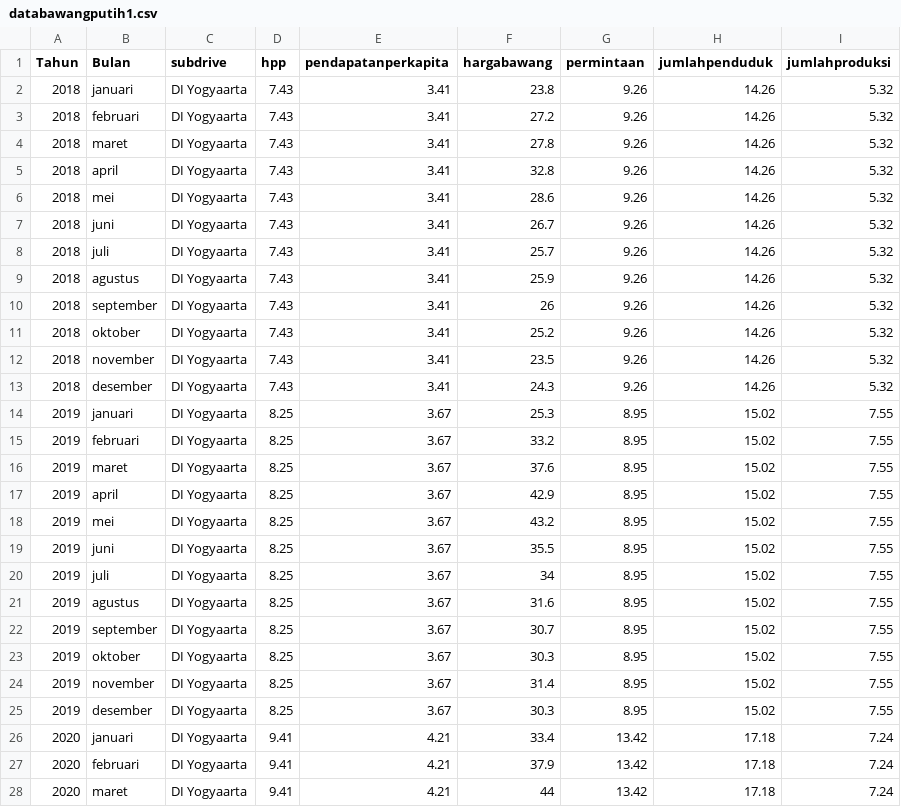
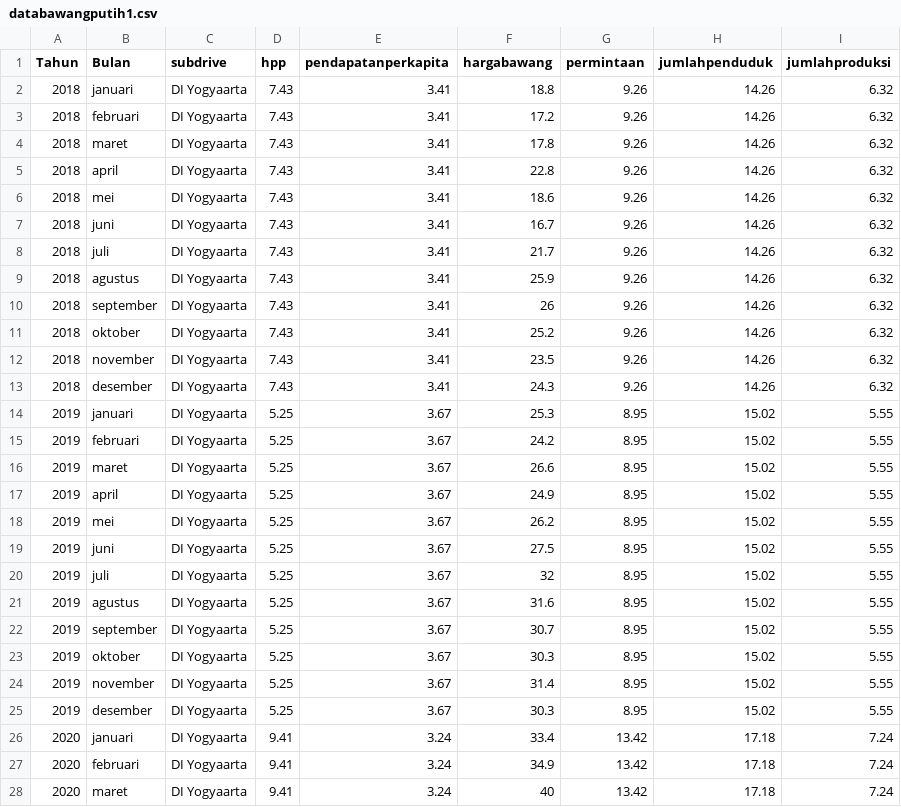
Before and after one commit to Nidahasnai/Big-data, a CSV file: databawangputih1.csv, drawn as a sheet; only a part is shown; the diff covers the shown part only.

Commit message:
Add files via upload

```diff
--- a/databawangputih1.csv
+++ b/databawangputih1.csv
@@ -1,28 +1,28 @@
 Tahun,Bulan,subdrive,hpp,pendapatanperkapita,hargabawang,permintaan,jumlahpenduduk,jumlahproduksi,
-2018,januari,DI Yogyaarta,7.43,3.41,23.8,9.26,14.26,5.32,
-2018,februari,DI Yogyaarta,7.43,3.41,27.2,9.26,14.26,5.32,
-2018,maret,DI Yogyaarta,7.43,3.41,27.8,9.26,14.26,5.32,
-2018,april,DI Yogyaarta,7.43,3.41,32.8,9.26,14.26,5.32,
-2018,mei,DI Yogyaarta,7.43,3.41,28.6,9.26,14.26,5.32,
-2018,juni,DI Yogyaarta,7.43,3.41,26.7,9.26,14.26,5.32,
-2018,juli,DI Yogyaarta,7.43,3.41,25.7,9.26,14.26,5.32,
-2018,agustus,DI Yogyaarta,7.43,3.41,25.9,9.26,14.26,5.32,
-2018,september,DI Yogyaarta,7.43,3.41,26,9.26,14.26,5.32,
-2018,oktober,DI Yogyaarta,7.43,3.41,25.2,9.26,14.26,5.32,
-2018,november,DI Yogyaarta,7.43,3.41,23.5,9.26,14.26,5.32,
-2018,desember,DI Yogyaarta,7.43,3.41,24.3,9.26,14.26,5.32,
-2019,januari,DI Yogyaarta,8.25,3.67,25.3,8.95,15.02,7.55,
-2019,februari,DI Yogyaarta,8.25,3.67,33.2,8.95,15.02,7.55,
-2019,maret,DI Yogyaarta,8.25,3.67,37.6,8.95,15.02,7.55,
-2019,april,DI Yogyaarta,8.25,3.67,42.9,8.95,15.02,7.55,
-2019,mei,DI Yogyaarta,8.25,3.67,43.2,8.95,15.02,7.55,
-2019,juni,DI Yogyaarta,8.25,3.67,35.5,8.95,15.02,7.55,
-2019,juli,DI Yogyaarta,8.25,3.67,34,8.95,15.02,7.55,
-2019,agustus,DI Yogyaarta,8.25,3.67,31.6,8.95,15.02,7.55,
-2019,september,DI Yogyaarta,8.25,3.67,30.7,8.95,15.02,7.55,
-2019,oktober,DI Yogyaarta,8.25,3.67,30.3,8.95,15.02,7.55,
-2019,november,DI Yogyaarta,8.25,3.67,31.4,8.95,15.02,7.55,
-2019,desember,DI Yogyaarta,8.25,3.67,30.3,8.95,15.02,7.55,
-2020,januari,DI Yogyaarta,9.41,4.21,33.4,13.42,17.18,7.24,
-2020,februari,DI Yogyaarta,9.41,4.21,37.9,13.42,17.18,7.24,
-2020,maret,DI Yogyaarta,9.41,4.21,44,13.42,17.18,7.24,
+2018,januari,DI Yogyaarta,7.43,3.41,18.8,9.26,14.26,6.32,
+2018,februari,DI Yogyaarta,7.43,3.41,17.2,9.26,14.26,6.32,
+2018,maret,DI Yogyaarta,7.43,3.41,17.8,9.26,14.26,6.32,
+2018,april,DI Yogyaarta,7.43,3.41,22.8,9.26,14.26,6.32,
+2018,mei,DI Yogyaarta,7.43,3.41,18.6,9.26,14.26,6.32,
+2018,juni,DI Yogyaarta,7.43,3.41,16.7,9.26,14.26,6.32,
+2018,juli,DI Yogyaarta,7.43,3.41,21.7,9.26,14.26,6.32,
+2018,agustus,DI Yogyaarta,7.43,3.41,25.9,9.26,14.26,6.32,
+2018,september,DI Yogyaarta,7.43,3.41,26,9.26,14.26,6.32,
+2018,oktober,DI Yogyaarta,7.43,3.41,25.2,9.26,14.26,6.32,
+2018,november,DI Yogyaarta,7.43,3.41,23.5,9.26,14.26,6.32,
+2018,desember,DI Yogyaarta,7.43,3.41,24.3,9.26,14.26,6.32,
+2019,januari,DI Yogyaarta,5.25,3.67,25.3,8.95,15.02,5.55,
+2019,februari,DI Yogyaarta,5.25,3.67,24.2,8.95,15.02,5.55,
+2019,maret,DI Yogyaarta,5.25,3.67,26.6,8.95,15.02,5.55,
+2019,april,DI Yogyaarta,5.25,3.67,24.9,8.95,15.02,5.55,
+2019,mei,DI Yogyaarta,5.25,3.67,26.2,8.95,15.02,5.55,
+2019,juni,DI Yogyaarta,5.25,3.67,27.5,8.95,15.02,5.55,
+2019,juli,DI Yogyaarta,5.25,3.67,32,8.95,15.02,5.55,
+2019,agustus,DI Yogyaarta,5.25,3.67,31.6,8.95,15.02,5.55,
+2019,september,DI Yogyaarta,5.25,3.67,30.7,8.95,15.02,5.55,
+2019,oktober,DI Yogyaarta,5.25,3.67,30.3,8.95,15.02,5.55,
+2019,november,DI Yogyaarta,5.25,3.67,31.4,8.95,15.02,5.55,
+2019,desember,DI Yogyaarta,5.25,3.67,30.3,8.95,15.02,5.55,
+2020,januari,DI Yogyaarta,9.41,3.24,33.4,13.42,17.18,7.24,
+2020,februari,DI Yogyaarta,9.41,3.24,34.9,13.42,17.18,7.24,
+2020,maret,DI Yogyaarta,9.41,3.24,40,13.42,17.18,7.24,
```
Also changed, not shown: 12 added rows and 9 edited cells elsewhere in this file.
